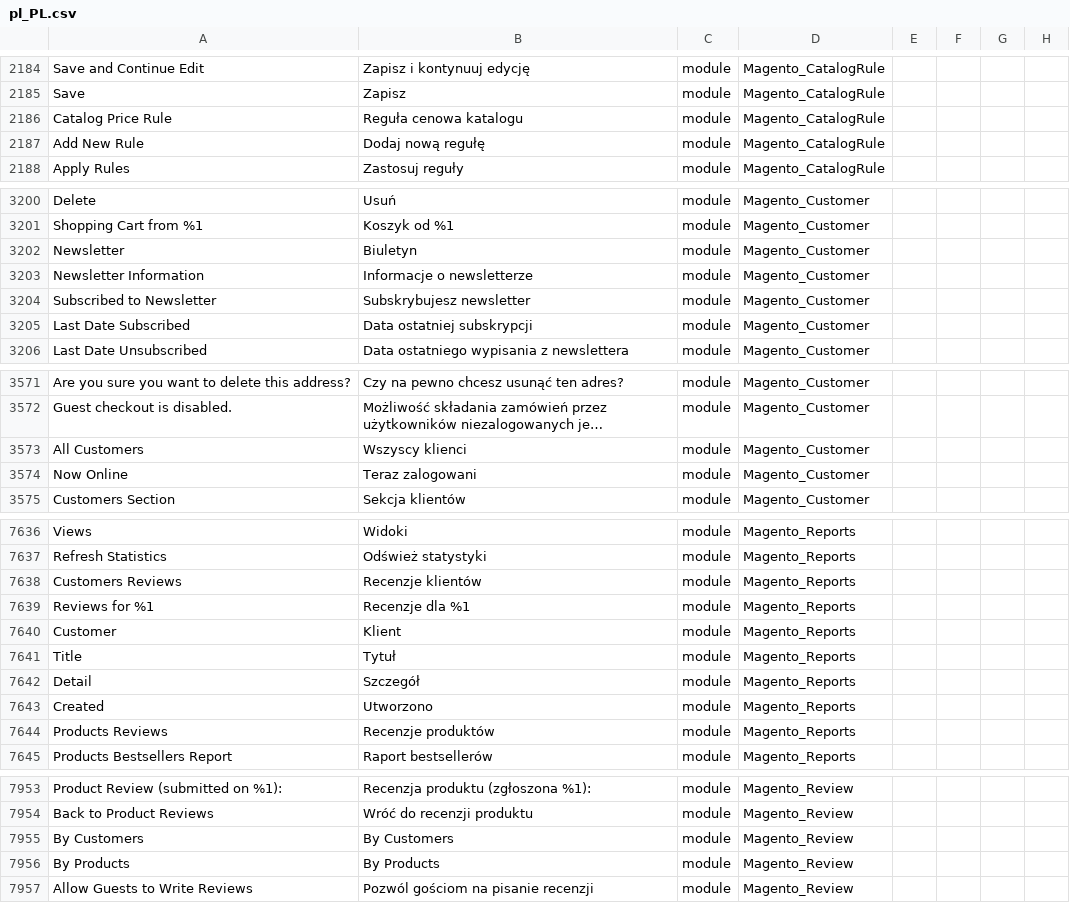
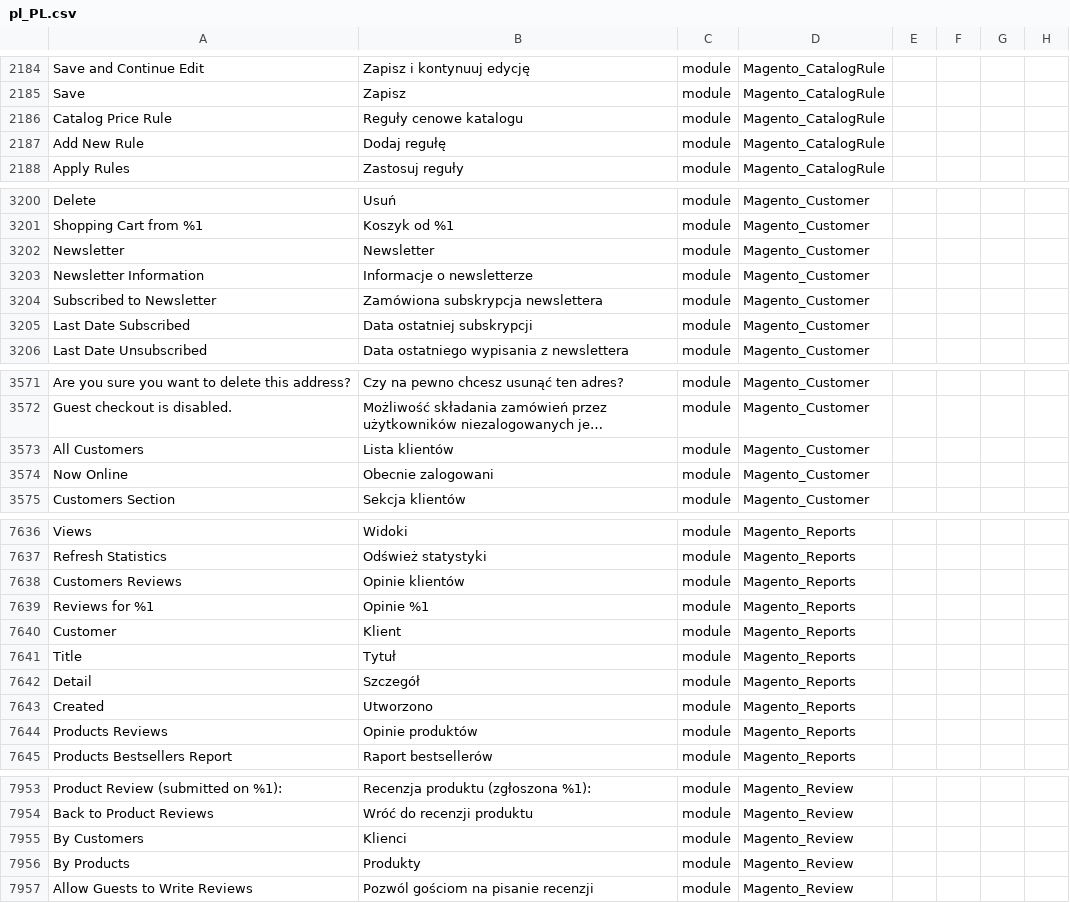
Before and after one commit to SnowdogApps/magento2-pl_pl, a CSV file: pl_PL.csv, drawn as a sheet; only a part is shown, gaps mark what is left out; long unchanged cells end in …; the diff covers the shown part only; the diff names each change by its address in the sheet, - before the commit and + after, or states it on an @@ line.

Commit message:
Pull from Crowdin

```diff
--- a/pl_PL.csv
+++ b/pl_PL.csv
-B2186: Reguła cenowa katalogu
+B2186: Reguły cenowe katalogu
-B2187: Dodaj nową regułę
+B2187: Dodaj regułę
-B3202: Biuletyn
+B3202: Newsletter
-B3204: Subskrybujesz newsletter
+B3204: Zamówiona subskrypcja newslettera
-B3573: Wszyscy klienci
+B3573: Lista klientów
-B3574: Teraz zalogowani
+B3574: Obecnie zalogowani
-B7638: Recenzje klientów
+B7638: Opinie klientów
-B7639: Recenzje dla %1
+B7639: Opinie %1
-B7644: Recenzje produktów
+B7644: Opinie produktów
-B7955: By Customers
+B7955: Klienci
-B7956: By Products
+B7956: Produkty
```
Also changed, not shown: 30 edited cells elsewhere in this file.
